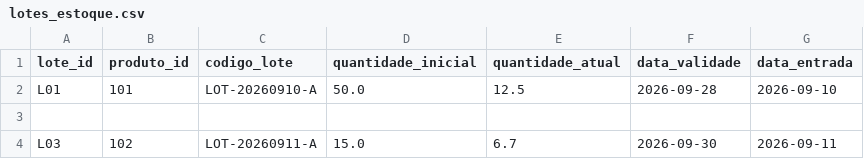
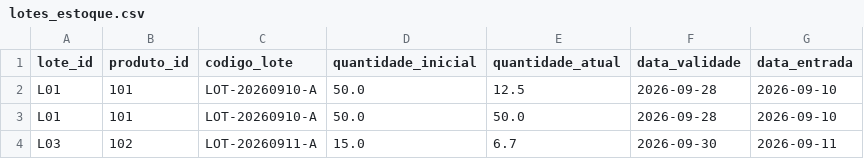
Before and after one commit to Rib3r0/GTI_FATEC_TG_2, a CSV file: python/arquivos_teste/lotes_estoque.csv, drawn as a sheet; the diff names each change by its address in the sheet, - before the commit and + after, or states it on an @@ line.

```diff
--- a/python/arquivos_teste/lotes_estoque.csv
+++ b/python/arquivos_teste/lotes_estoque.csv
-row 3: (empty)
+row 3: L01 | 101 | LOT-20260910-A | 50.0 | 50.0 | 2026-09-28 | 2026-09-10
```
Also changed, not shown: python/arquivos_teste/historico_vendas_diario.csv, 38 other files.
